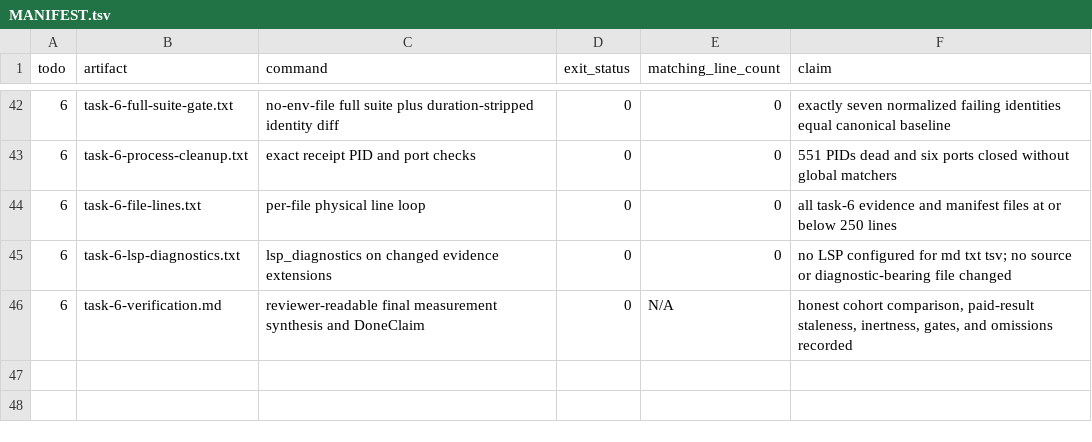
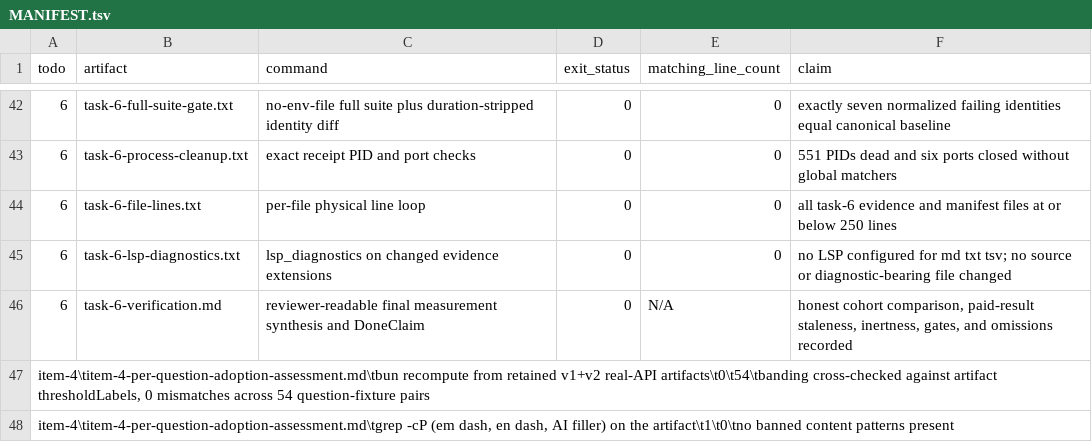
Before and after one commit to mislavivanda/oh-my-openagent, a TSV file: .omo/evidence/20261007-jev-w2-cohort/MANIFEST.tsv, drawn as a sheet; only a part is shown, gaps mark what is left out; the diff names each change by its address in the sheet, - before the commit and + after, or states it on an @@ line.

Commit message:
docs(jev): assess per-question W2 adoption readiness

```diff
--- a/.omo/evidence/20261007-jev-w2-cohort/MANIFEST.tsv
+++ b/.omo/evidence/20261007-jev-w2-cohort/MANIFEST.tsv
+row 47: item-4\titem-4-per-question-adoption-assessment.md\tbun recompute from retained v1+v2 real-API artifacts\t0\t54\tbanding cross-checked against artifact thresholdLabels, 0 mismatches across 54 question-fixture pairs
+row 48: item-4\titem-4-per-question-adoption-assessment.md\tgrep -cP (em dash, en dash, AI filler) on the artifact\t1\t0\tno banned content patterns present
```
Also changed, not shown: 1 other file.
